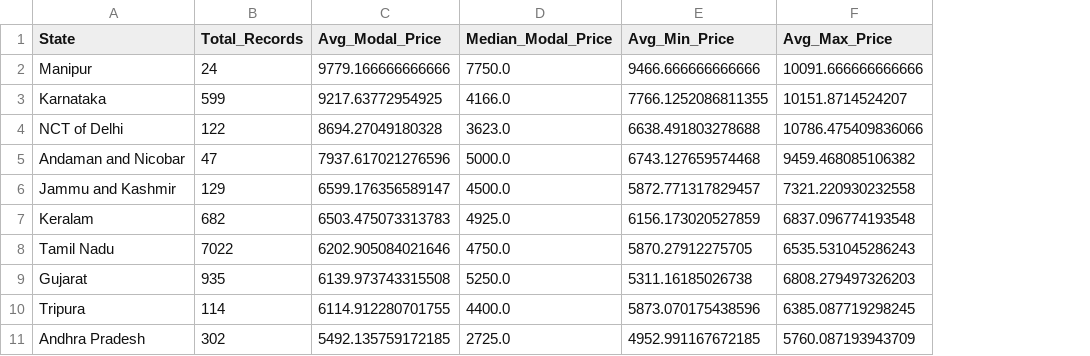
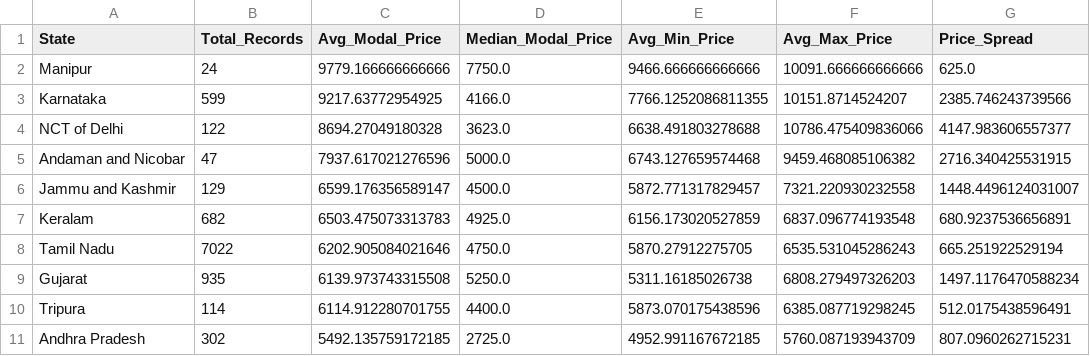
Before and after one commit to NishuBhandari/Indian-Mandi-Price-Intelligence, a CSV file: outputs/state_summary.csv, drawn as a sheet; only a part is shown; the diff names each change by its address in the sheet, - before the commit and + after, or states it on an @@ line.

```diff
--- a/outputs/state_summary.csv
+++ b/outputs/state_summary.csv
+column G (Price_Spread), rows 2-11: 625.0 | 2385.746243739566 | 4147.983606557377 | 2716.340425531915 | 1448.4496124031007 | 680.9237536656891 | 665.251922529194 | 1497.1176470588234 | 512.0175438596491 | 807.0960262715231
```
Also changed, not shown: outputs/classification_results.csv, outputs/commodity_price_summary.csv, 18 other files.
